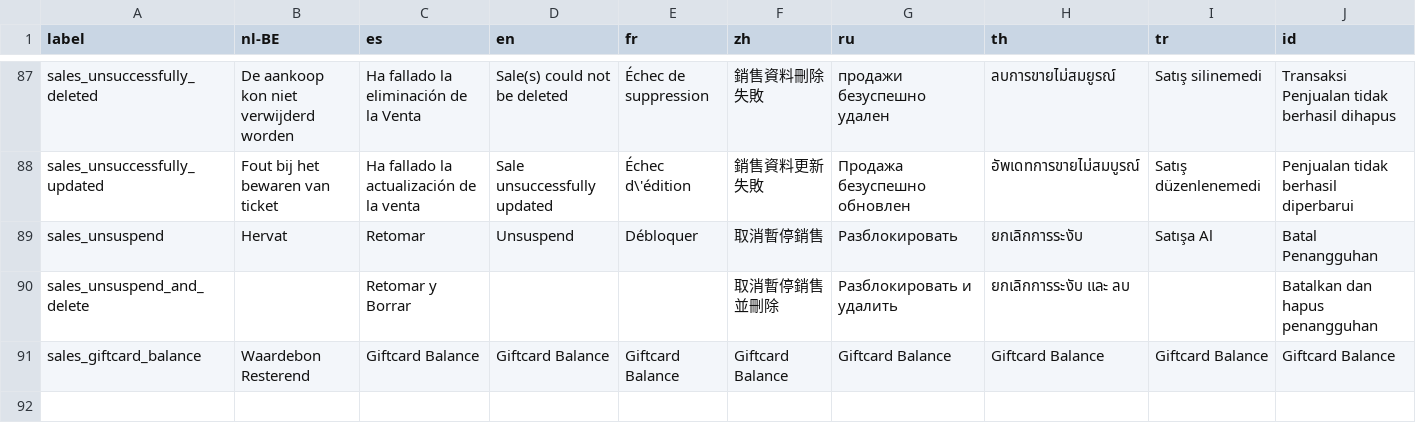
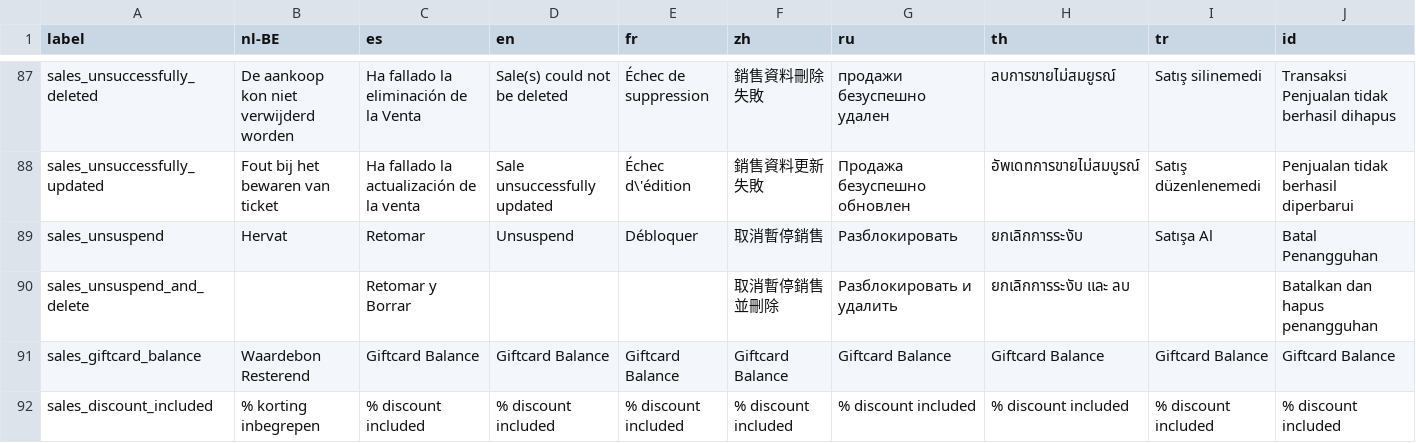
Before and after one commit to Darli963/sistema-inventario-ventas, a CSV file: translations/sales_lang.csv, drawn as a sheet; only a part is shown, gaps mark what is left out.

```diff
--- a/translations/sales_lang.csv
+++ b/translations/sales_lang.csv
@@ -91 +91,2 @@ sales_unsuspend_and_delete,,Retomar y Borrar,,,取消暫停銷售並刪除,Ра
 sales_giftcard_balance,Waardebon Resterend,Giftcard Balance,Giftcard Balance,Giftcard Balance,Giftcard Balance,Giftcard Balance,Giftcard Balance,Giftcard Balance,Giftcard Balance
+sales_discount_included,% korting inbegrepen,% discount included,% discount included,% discount included,% discount included,% discount included,% discount included,% discount included,% discount included
```
Also changed, not shown: 28 other files.
